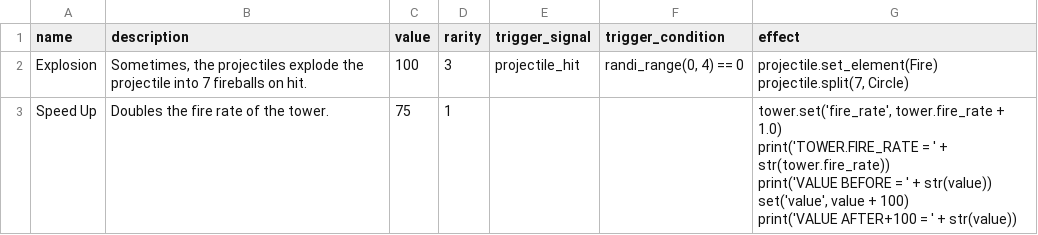
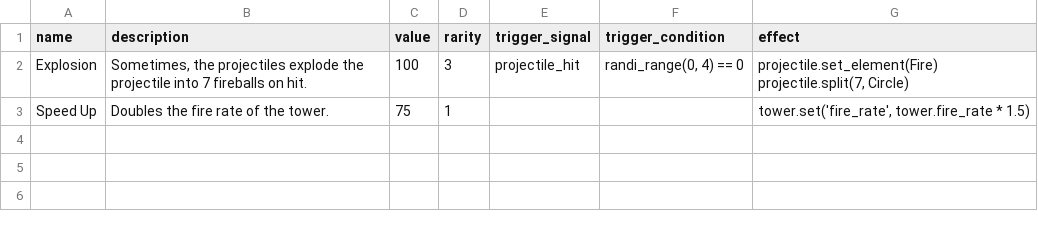
Before and after one commit to PlaySorbonne/ProjetPixel2025, a CSV file: projetpixel2/game_design/card_data.csv, drawn as a sheet.

Commit message:
set + to * for maximum chaos

```diff
--- a/projetpixel2/game_design/card_data.csv
+++ b/projetpixel2/game_design/card_data.csv
@@ -3,6 +3,2 @@ Explosion,"Sometimes, the projectiles explode the projectile into 7 fireballs on
 projectile.split(7, Circle)"
-Speed Up,Doubles the fire rate of the tower.,75,1,,,"tower.set('fire_rate', tower.fire_rate + 1.0)
-print('TOWER.FIRE_RATE = ' + str(tower.fire_rate))
-print('VALUE BEFORE = ' + str(value))
-set('value', value + 100)
-print('VALUE AFTER+100 = ' + str(value))"
+Speed Up,Doubles the fire rate of the tower.,75,1,,,"tower.set('fire_rate', tower.fire_rate * 1.5)"
```
